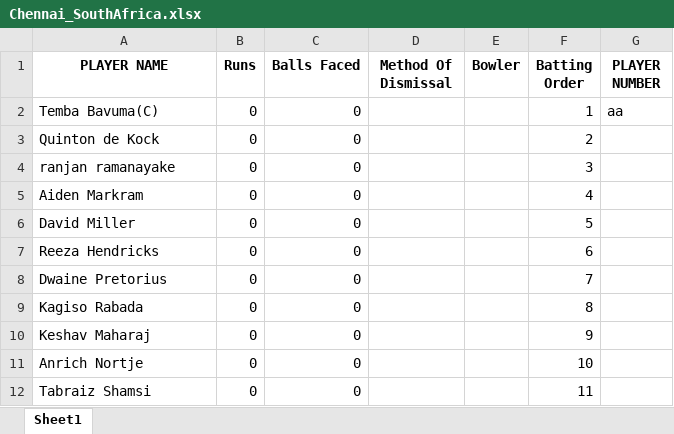
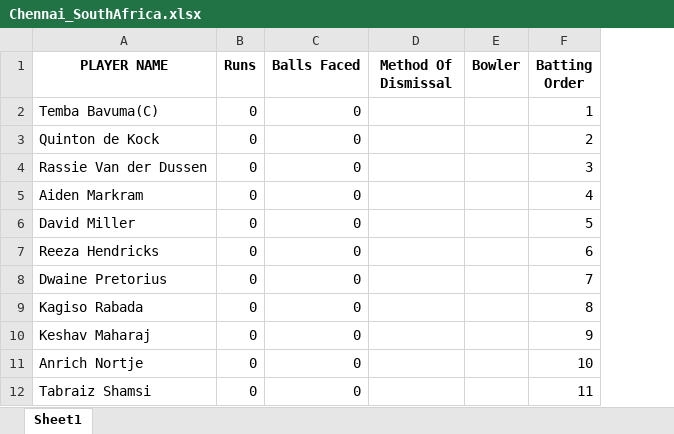
Before and after one commit to Nadun999/Cricket_Match_Simulator, an Excel workbook: team_data/Chennai_SouthAfrica/Chennai_SouthAfrica.xlsx, sheet Sheet1, drawn as a sheet; values as stored, in another font and other column widths than the file's, no borders; the diff names each change by its address in the sheet, - before the commit and + after, or states it on an @@ line.

```diff
--- a/team_data/Chennai_SouthAfrica/Chennai_SouthAfrica.xlsx (sheet Sheet1)
+++ b/team_data/Chennai_SouthAfrica/Chennai_SouthAfrica.xlsx (sheet Sheet1)
-column G (PLAYER NUMBER), row 2: aa
-A4 (PLAYER NAME): ranjan ramanayake
+A4 (PLAYER NAME): Rassie Van der Dussen
```
Also changed, not shown: team_data/Mumbai_India/Mumbai_India.xlsx, team_data/Punjab_Pakistan/Punjab_Pakistan.xlsx, 20 other files.
